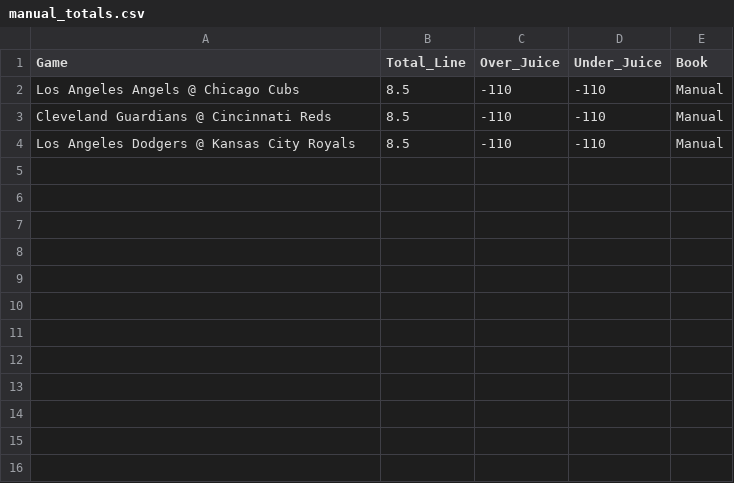
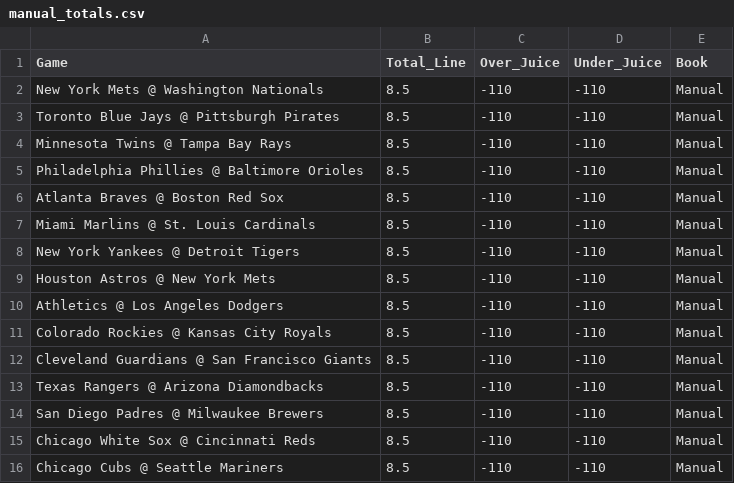
Before and after one commit to over-gang-mlb-ai/over-gang-mlb-ai, a CSV file: data/manual_totals.csv, drawn as a sheet.

Commit message:
fix: align manual_totals.csv to today slate keys for trusted totals

```diff
--- a/data/manual_totals.csv
+++ b/data/manual_totals.csv
@@ -1,4 +1,16 @@
 Game,Total_Line,Over_Juice,Under_Juice,Book
-Los Angeles Angels @ Chicago Cubs,8.5,-110,-110,Manual
-Cleveland Guardians @ Cincinnati Reds,8.5,-110,-110,Manual
-Los Angeles Dodgers @ Kansas City Royals,8.5,-110,-110,Manual
+New York Mets @ Washington Nationals,8.5,-110,-110,Manual
+Toronto Blue Jays @ Pittsburgh Pirates,8.5,-110,-110,Manual
+Minnesota Twins @ Tampa Bay Rays,8.5,-110,-110,Manual
+Philadelphia Phillies @ Baltimore Orioles,8.5,-110,-110,Manual
+Atlanta Braves @ Boston Red Sox,8.5,-110,-110,Manual
+Miami Marlins @ St. Louis Cardinals,8.5,-110,-110,Manual
+New York Yankees @ Detroit Tigers,8.5,-110,-110,Manual
+Houston Astros @ New York Mets,8.5,-110,-110,Manual
+Athletics @ Los Angeles Dodgers,8.5,-110,-110,Manual
+Colorado Rockies @ Kansas City Royals,8.5,-110,-110,Manual
+Cleveland Guardians @ San Francisco Giants,8.5,-110,-110,Manual
+Texas Rangers @ Arizona Diamondbacks,8.5,-110,-110,Manual
+San Diego Padres @ Milwaukee Brewers,8.5,-110,-110,Manual
+Chicago White Sox @ Cincinnati Reds,8.5,-110,-110,Manual
+Chicago Cubs @ Seattle Mariners,8.5,-110,-110,Manual
```
